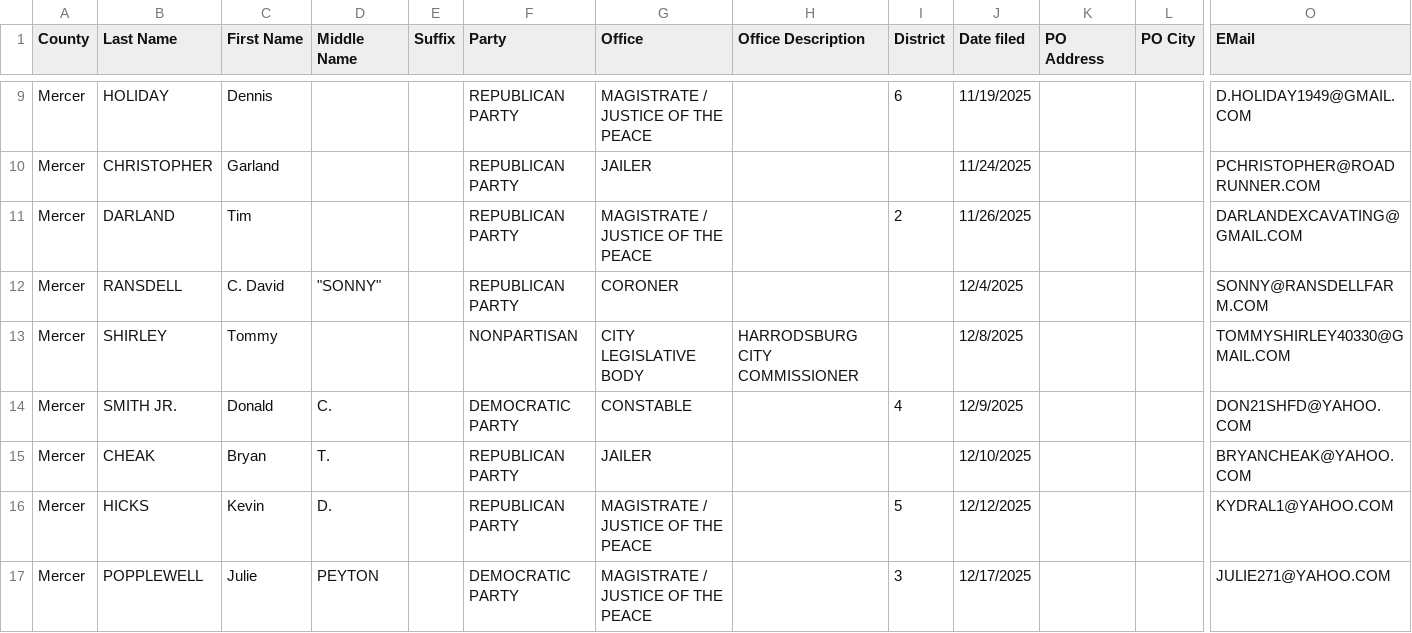
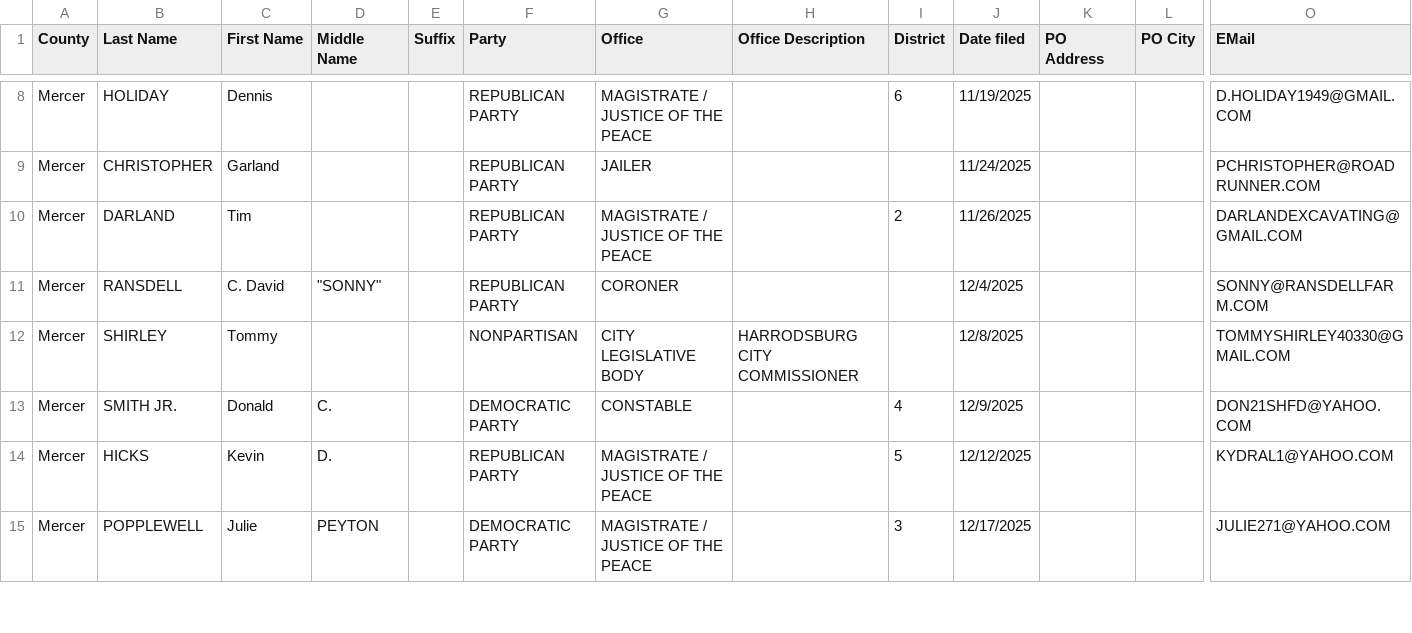
Before and after one commit to SMLLC-Dev/county-candidate-filings, a CSV file: counties/Mercer.csv, drawn as a sheet; only a part is shown, gaps mark what is left out; removed rows and columns are numbered as before the commit, all else as after; rows hold the shown columns only; the diff covers the shown part only; the diff names each change by its address in the sheet, - before the commit and + after, or states it on an @@ line.

```diff
--- a/counties/Mercer.csv
+++ b/counties/Mercer.csv
-row 15: Mercer | CHEAK | Bryan | T. |  | REPUBLICAN PARTY | JAILER |  |  | 12/10/2025 |  |  | BRYANCHEAK@YAHOO.COM
```
Also changed, not shown: 2 added rows, 2 removed rows, 4 moved rows and 1 edited cell elsewhere in this file.
